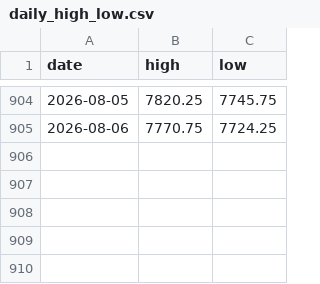
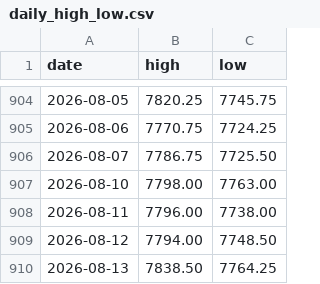
Before and after one commit to felocruz/MindfulTrader, a CSV file: data/daily_high_low.csv, drawn as a sheet; only a part is shown, gaps mark what is left out; the diff names each change by its address in the sheet, - before the commit and + after, or states it on an @@ line.

Commit message:
chore: refresh generated/environment artifacts (compile_commands.json, local settings, daily data)
compile_commands.json regenerated by the CMake build after CMakeLists.txt's
new Imbalance*.cpp sources were added; .claude/settings.local.json and the
daily high/low data CSVs reflect routine local-environment/data-refresh state.

```diff
--- a/data/daily_high_low.csv
+++ b/data/daily_high_low.csv
+row 906: 2026-08-07 | 7786.75 | 7725.50
+row 907: 2026-08-10 | 7798.00 | 7763.00
+row 908: 2026-08-11 | 7796.00 | 7738.00
+row 909: 2026-08-12 | 7794.00 | 7748.50
+row 910: 2026-08-13 | 7838.50 | 7764.25
```
Also changed, not shown: data/NH_NL.csv, 2 other files.
